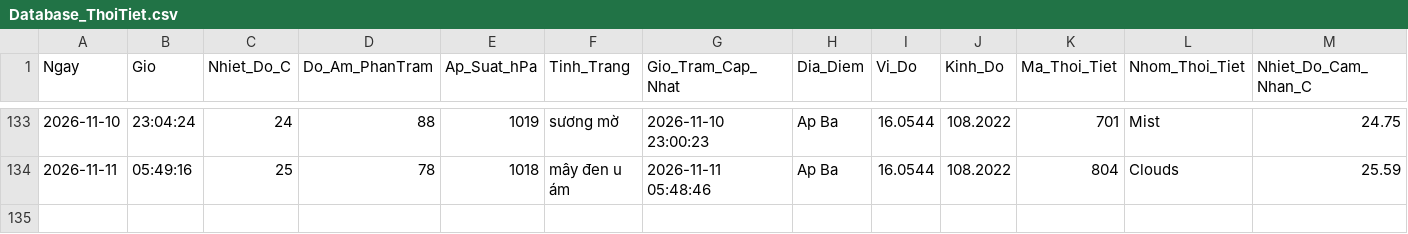
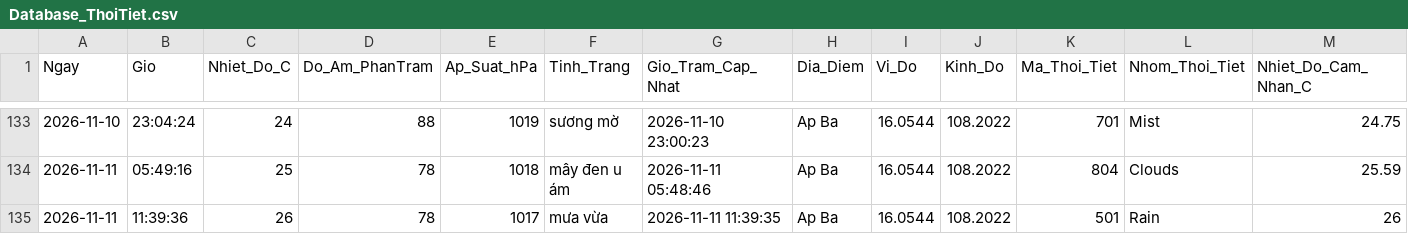
Before and after one commit to Ba-Phu06/ThoiTiet, a CSV file: Database_ThoiTiet.csv, drawn as a sheet; only a part is shown, gaps mark what is left out; rows hold the shown columns only; the diff names each change by its address in the sheet, - before the commit and + after, or states it on an @@ line.

```diff
--- a/Database_ThoiTiet.csv
+++ b/Database_ThoiTiet.csv
+row 135: 2026-11-11 | 11:39:36 | 26 | 78 | 1017 | mưa vừa | 2026-11-11 11:39:35 | Ap Ba | 16.0544 | 108.2022 | 501 | Rain | 26
```
